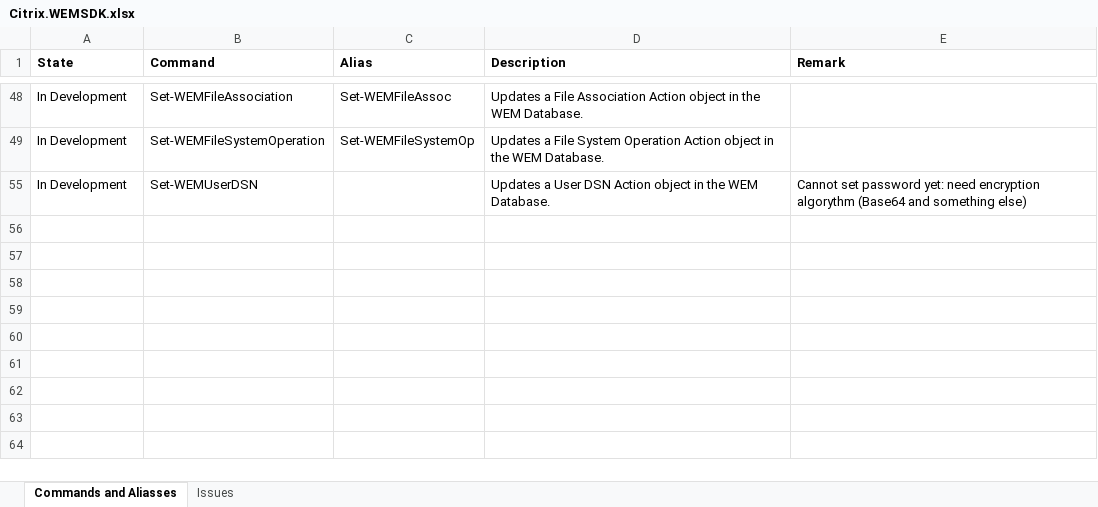
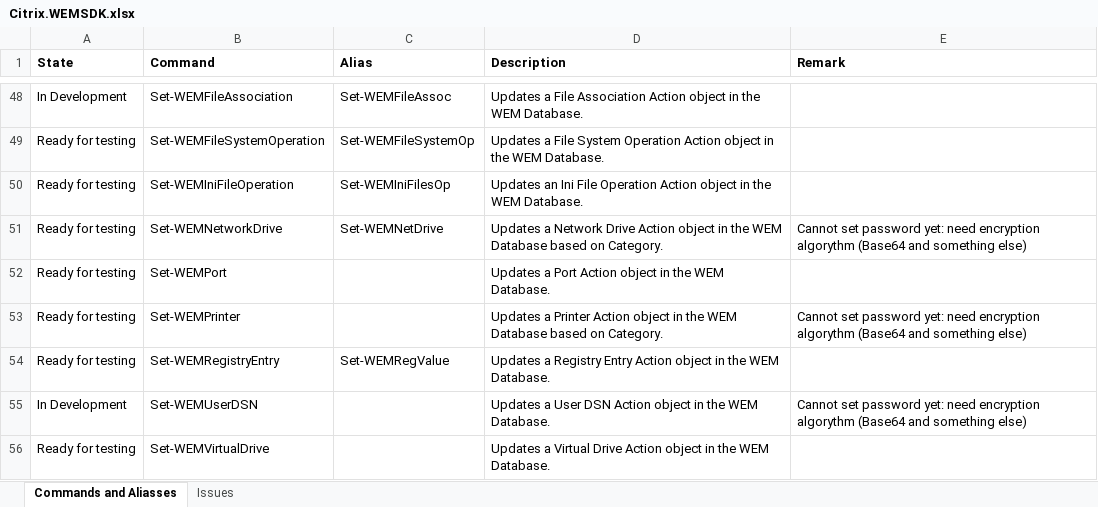
Before and after one commit to msfreaks/Citrix.WEMSDK, an Excel workbook: Citrix.WEMSDK.xlsx, sheet Commands and Aliasses, drawn as a sheet; only a part is shown, gaps mark what is left out; values as stored, in another font and other column widths than the file's, no borders; the diff covers the shown part only; the diff names each change by its address in the sheet, - before the commit and + after, or states it on an @@ line.

```diff
--- a/Citrix.WEMSDK.xlsx (sheet Commands and Aliasses)
+++ b/Citrix.WEMSDK.xlsx (sheet Commands and Aliasses)
-A49 (State): In Development
+A49 (State): Ready for testing
@@ row 50 unhidden: Ready for testing | Set-WEMIniFileOperation | Set-WEMIniFilesOp | Updates an Ini File Operation Action object in the WEM Database. @@
@@ row 51 unhidden: Ready for testing | Set-WEMNetworkDrive | Set-WEMNetDrive | Updates a Network Drive Action object in the WEM Database based on Category. | Cannot set password yet: need encryption algorythm (Base64 and something else) @@
@@ row 52 unhidden: Ready for testing | Set-WEMPort |  | Updates a Port Action object in the WEM Database. @@
@@ row 53 unhidden: Ready for testing | Set-WEMPrinter |  | Updates a Printer Action object in the WEM Database based on Category. | Cannot set password yet: need encryption algorythm (Base64 and something else) @@
@@ row 54 unhidden: Ready for testing | Set-WEMRegistryEntry | Set-WEMRegValue | Updates a Registry Entry Action object in the WEM Database. @@
@@ row 56 unhidden: Ready for testing | Set-WEMVirtualDrive |  | Updates a Virtual Drive Action object in the WEM Database. @@
```
Also changed, not shown: 43 hidden or unhidden rows and 1 edited cell elsewhere in this sheet, 3 other files.
